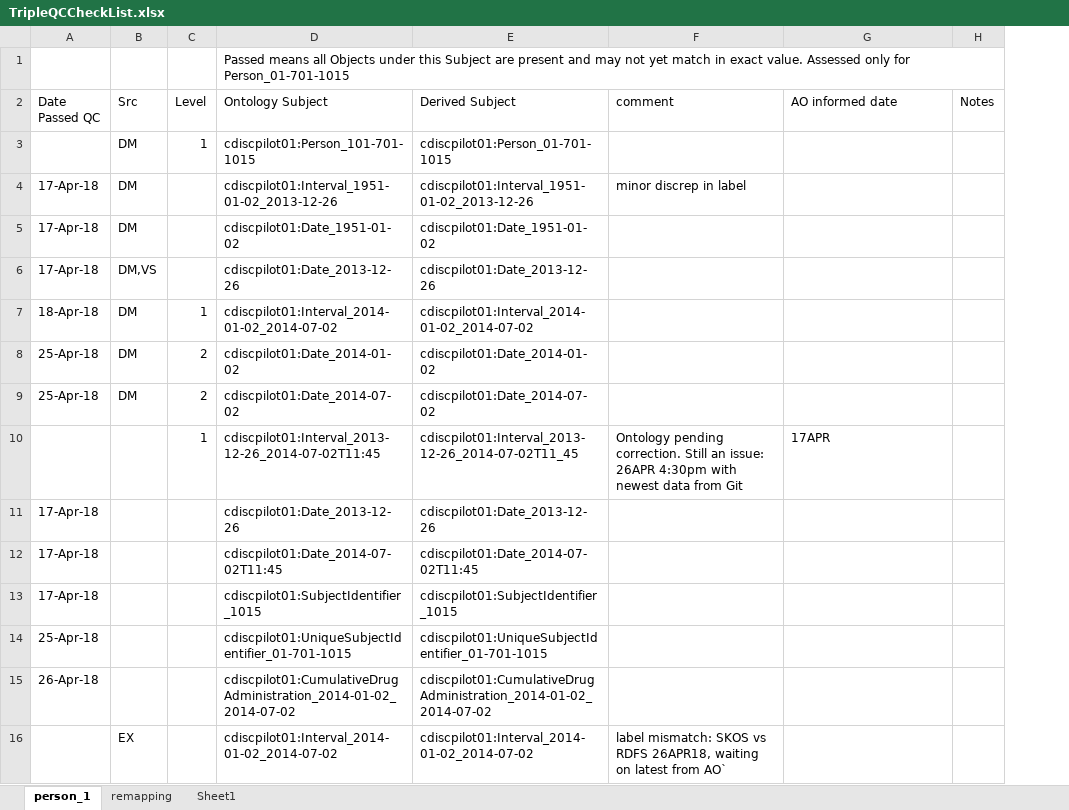
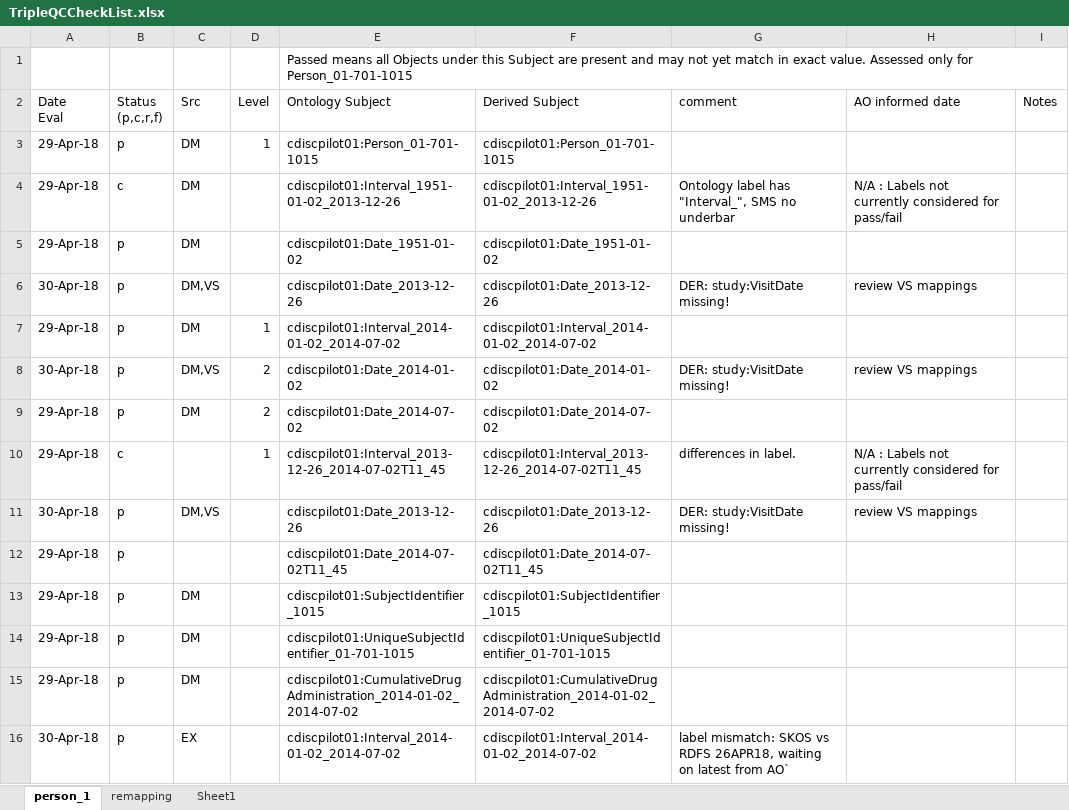
Before and after one commit to phuse-org/CTDasRDF, an Excel workbook: r/validation/TripleQCCheckList.xlsx, sheet person_1, drawn as a sheet; only a part is shown; values as stored, in another font and other column widths than the file's, no cell formats; conditional formats not drawn; removed rows and columns are numbered as before the commit, all else as after; the diff covers the shown part only; the diff names each change by its address in the sheet, - before the commit and + after, or states it on an @@ line.

```diff
--- a/r/validation/TripleQCCheckList.xlsx (sheet person_1)
+++ b/r/validation/TripleQCCheckList.xlsx (sheet person_1)
-column A (Date Passed QC), rows 4-9: 17-Apr-18 | 17-Apr-18 | 17-Apr-18 | 18-Apr-18 | 25-Apr-18 | 25-Apr-18; rows 12-15: 17-Apr-18 | 17-Apr-18 | 25-Apr-18 | 26-Apr-18
+column A (Date Eval), rows 3-10: 29-Apr-18 | 29-Apr-18 | 29-Apr-18 | 30-Apr-18 | 29-Apr-18 | 30-Apr-18 | 29-Apr-18 | 29-Apr-18; rows 12-16: 29-Apr-18 | 29-Apr-18 | 29-Apr-18 | 29-Apr-18 | 30-Apr-18
+column B (Status (p,c,r,f)), rows 3-10: p | c | p | p | p | p | p | c; rows 12-16: all p
-E3 (Ontology Subject): cdiscpilot01:Person_101-701-1015
+E3 (Ontology Subject): cdiscpilot01:Person_01-701-1015
-G4 (comment): minor discrep in label
+G4 (comment): Ontology label has "Interval_", SMS no underbar
-H4 (AO informed date): (empty)
+H4 (AO informed date): N/A : Labels not currently considered for pass/fail
-G6 (comment): (empty)
+G6 (comment): DER: study:VisitDate missing!
-H6 (AO informed date): (empty)
+H6 (AO informed date): review VS mappings
-C8 (Src): DM
+C8 (Src): DM,VS
-G8 (comment): (empty)
+G8 (comment): DER: study:VisitDate missing!
-H8 (AO informed date): (empty)
+H8 (AO informed date): review VS mappings
-E10 (Ontology Subject): cdiscpilot01:Interval_2013-12-26_2014-07-02T11:45
+E10 (Ontology Subject): cdiscpilot01:Interval_2013-12-26_2014-07-02T11_45
-G10 (comment): Ontology pending correction. Still an issue: 26APR 4:30pm with newest data from Git
+G10 (comment): differences in label.
-H10 (AO informed date): 17APR
+H10 (AO informed date): N/A : Labels not currently considered for pass/fail
-row 11: 17-Apr-18 |  |  | cdiscpilot01:Date_2013-12-26 | cdiscpilot01:Date_2013-12-26
+row 11: 30-Apr-18 | p | DM,VS |  | cdiscpilot01:Date_2013-12-26 | cdiscpilot01:Date_2013-12-26 | DER: study:VisitDate missing! | review VS mappings
-E12 (Ontology Subject): cdiscpilot01:Date_2014-07-02T11:45
+E12 (Ontology Subject): cdiscpilot01:Date_2014-07-02T11_45
-F12 (Derived Subject): cdiscpilot01:Date_2014-07-02T11:45
+F12 (Derived Subject): cdiscpilot01:Date_2014-07-02T11_45
-C13:C15 (Src): (empty)
+C13:C15 (Src): DM
```
Also changed, not shown: 13 added rows, 6 removed rows and 57 edited cells elsewhere in this sheet, cell formats, 3 other files.
